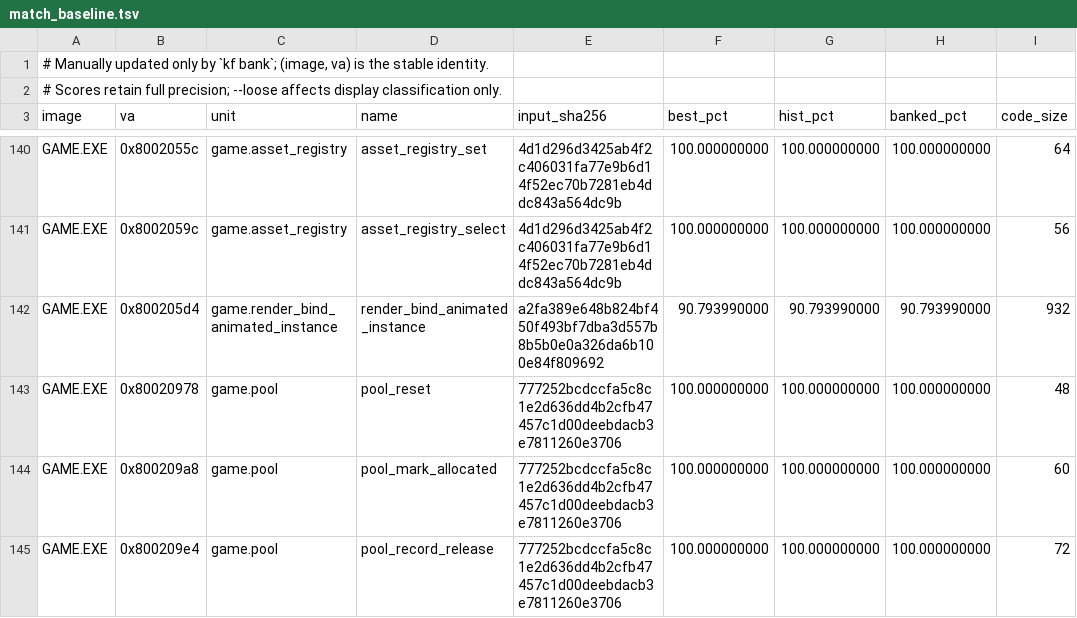
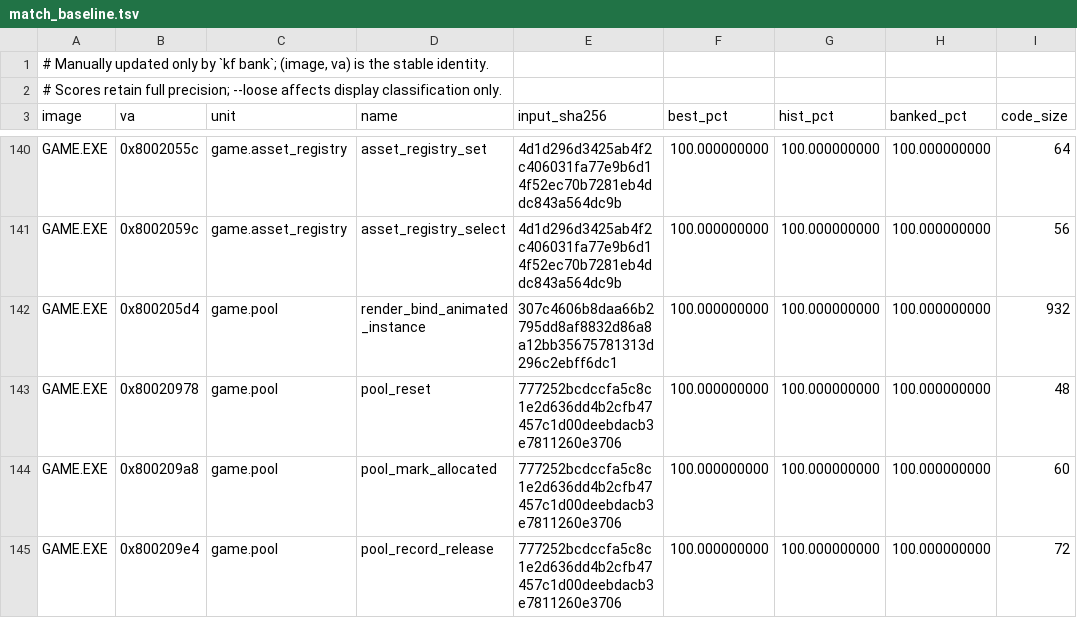
Before and after one commit to sushi-shi/kings-field-decomp, a TSV file: config/match_baseline.tsv, drawn as a sheet; only a part is shown, gaps mark what is left out.

Commit message:
match: close GAME animation binder retry and scratch copy

```diff
--- a/config/match_baseline.tsv
+++ b/config/match_baseline.tsv
@@ -141,3 +141,3 @@ GAME.EXE	0x8002055c	game.asset_registry	asset_registry_set	4d1d296d3425ab4f2c406
 GAME.EXE	0x8002059c	game.asset_registry	asset_registry_select	4d1d296d3425ab4f2c406031fa77e9b6d14f52ec70b7281eb4ddc843a564dc9b	100.000000000	100.000000000	100.000000000	56
-GAME.EXE	0x800205d4	game.render_bind_animated_instance	render_bind_animated_instance	a2fa389e648b824bf450f493bf7dba3d557b8b5b0e0a326da6b100e84f809692	90.793990000	90.793990000	90.793990000	932
+GAME.EXE	0x800205d4	game.pool	render_bind_animated_instance	307c4606b8daa66b2795dd8af8832d86a8a12bb35675781313d296c2ebff6dc1	100.000000000	100.000000000	100.000000000	932
 GAME.EXE	0x80020978	game.pool	pool_reset	777252bcdccfa5c8c1e2d636dd4b2cfb47457c1d00deebdacb3e7811260e3706	100.000000000	100.000000000	100.000000000	48
```
Also changed, not shown: 6 other files.
